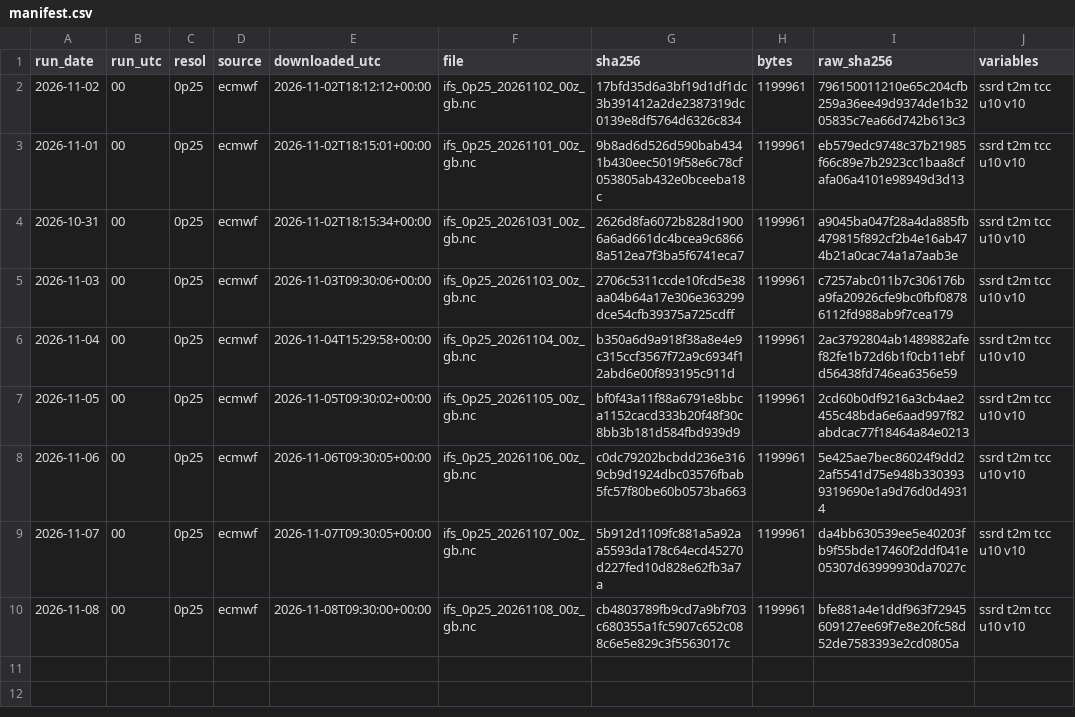
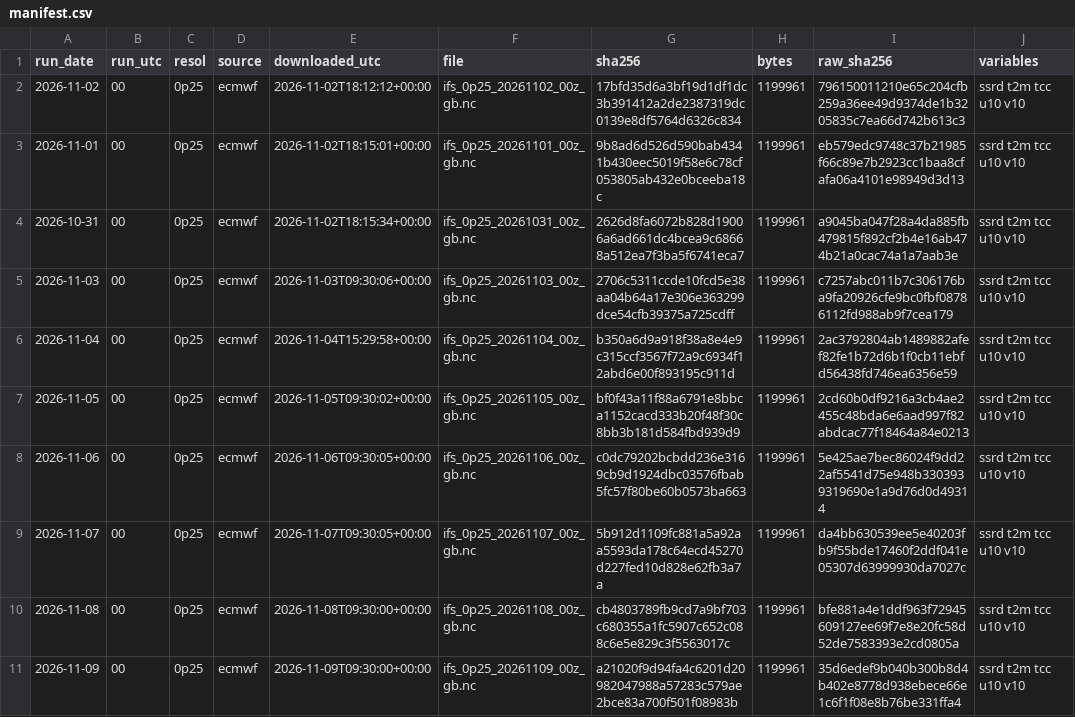
Before and after one commit to AndyMoran/gb-foundation-model-tests, a CSV file: prospective/weather/manifest.csv, drawn as a sheet.

Commit message:
ECMWF forecasts 2026-11-09

```diff
--- a/prospective/weather/manifest.csv
+++ b/prospective/weather/manifest.csv
@@ -10 +10,2 @@ run_date,run_utc,resol,source,downloaded_utc,file,sha256,bytes,raw_sha256,variab
 2026-11-08,00,0p25,ecmwf,2026-11-08T09:30:00+00:00,ifs_0p25_20261108_00z_gb.nc,cb4803789fb9cd7a9bf703c680355a1fc5907c652c088c6e5e829c3f5563017c,1199961,bfe881a4e1ddf963f72945609127ee69f7e8e20fc58d52de7583393e2cd0805a,ssrd t2m tcc u10 v10
+2026-11-09,00,0p25,ecmwf,2026-11-09T09:30:00+00:00,ifs_0p25_20261109_00z_gb.nc,a21020f9d94fa4c6201d20982047988a57283c579ae2bce83a700f501f08983b,1199961,35d6edef9b040b300b8d4b402e8778d938ebece66e1c6f1f08e8b76be331ffa4,ssrd t2m tcc u10 v10
```
